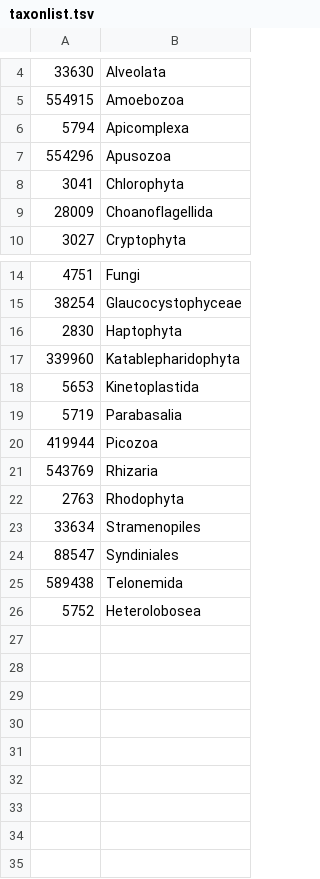
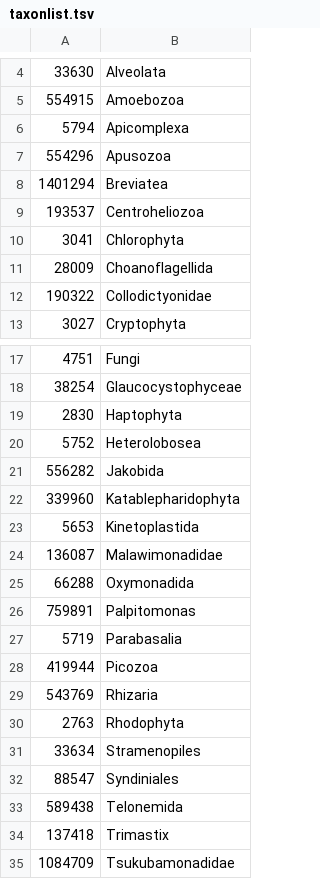
Before and after one commit to bioinformatics-centre/kaiju, a TSV file: util/taxonlist.tsv, drawn as a sheet; only a part is shown, gaps mark what is left out.

Commit message:
extend taxonlist.tsv
add a few more clades of microbial eukaryotes

```diff
--- a/util/taxonlist.tsv
+++ b/util/taxonlist.tsv
@@ -7,4 +7,7 @@
 554296	Apusozoa
+1401294	Breviatea
+193537	Centroheliozoa
 3041	Chlorophyta
 28009	Choanoflagellida
+190322	Collodictyonidae
 3027	Cryptophyta
@@ -16,4 +19,9 @@
 2830	Haptophyta
+5752	Heterolobosea
+556282	Jakobida
 339960	Katablepharidophyta
 5653	Kinetoplastida
+136087	Malawimonadidae
+66288	Oxymonadida
+759891	Palpitomonas
 5719	Parabasalia
@@ -25,2 +33,3 @@
 589438	Telonemida
-5752	Heterolobosea
+137418	Trimastix
+1084709	Tsukubamonadidae
```
